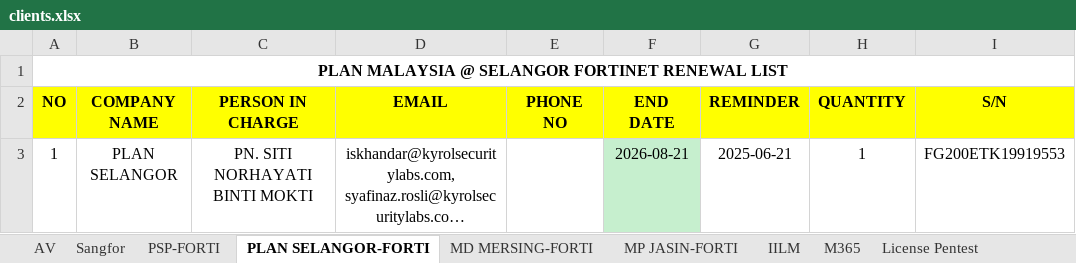
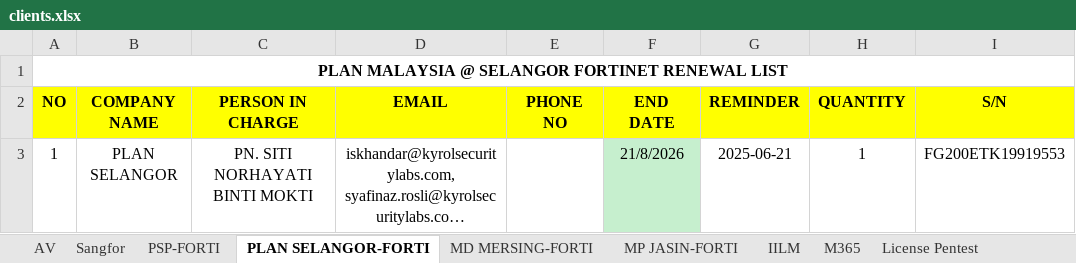
Before and after one commit to arfdnl/email-reminder-system, an Excel workbook: data/clients.xlsx, sheet PLAN SELANGOR-FORTI, drawn as a sheet; only a part is shown; long unchanged cells end in …; values as stored, in another font and other column widths than the file's, no borders; charts and pictures not drawn; the diff names each change by its address in the sheet, - before the commit and + after, or states it on an @@ line.

Commit message:
change date format on clients.xlsx and update demo email

```diff
--- a/data/clients.xlsx (sheet PLAN SELANGOR-FORTI)
+++ b/data/clients.xlsx (sheet PLAN SELANGOR-FORTI)
-F3 (END DATE): 2026-08-21
+F3 (END DATE): 21/8/2026
```
Also changed, not shown: sheet AV, sheet IILM, sheet PSP-FORTI, sheet M365, sheet Sangfor, sheet License Pentest, 2 more sheets.
